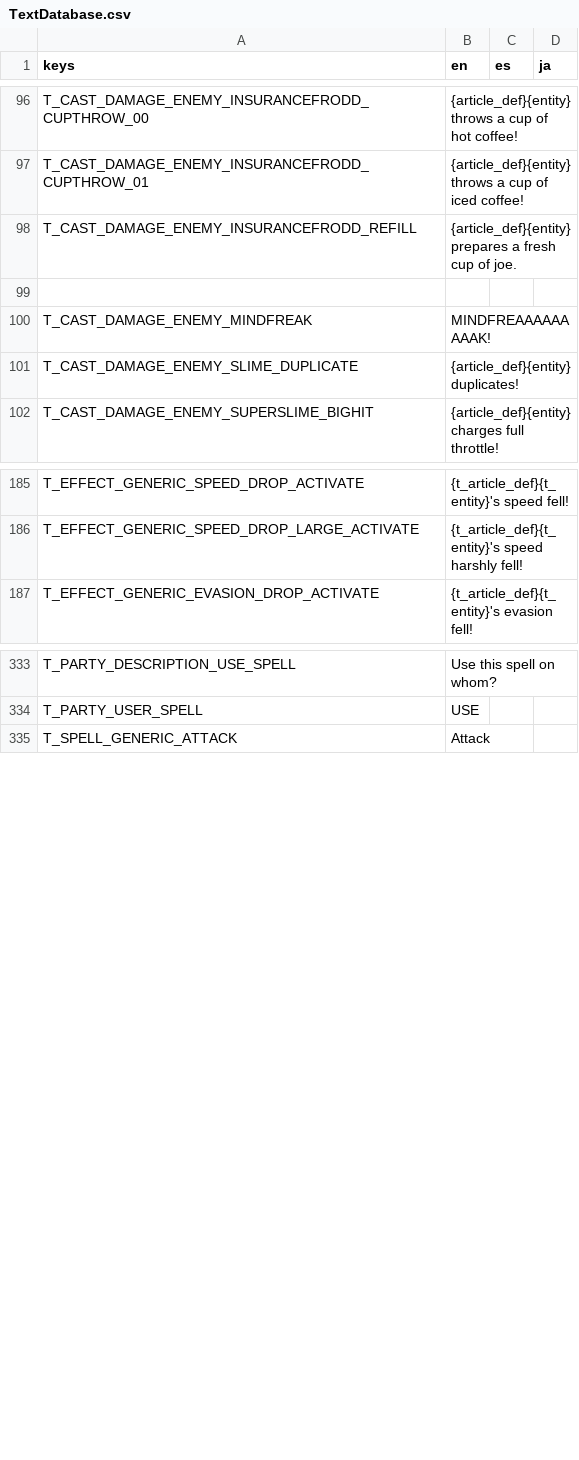
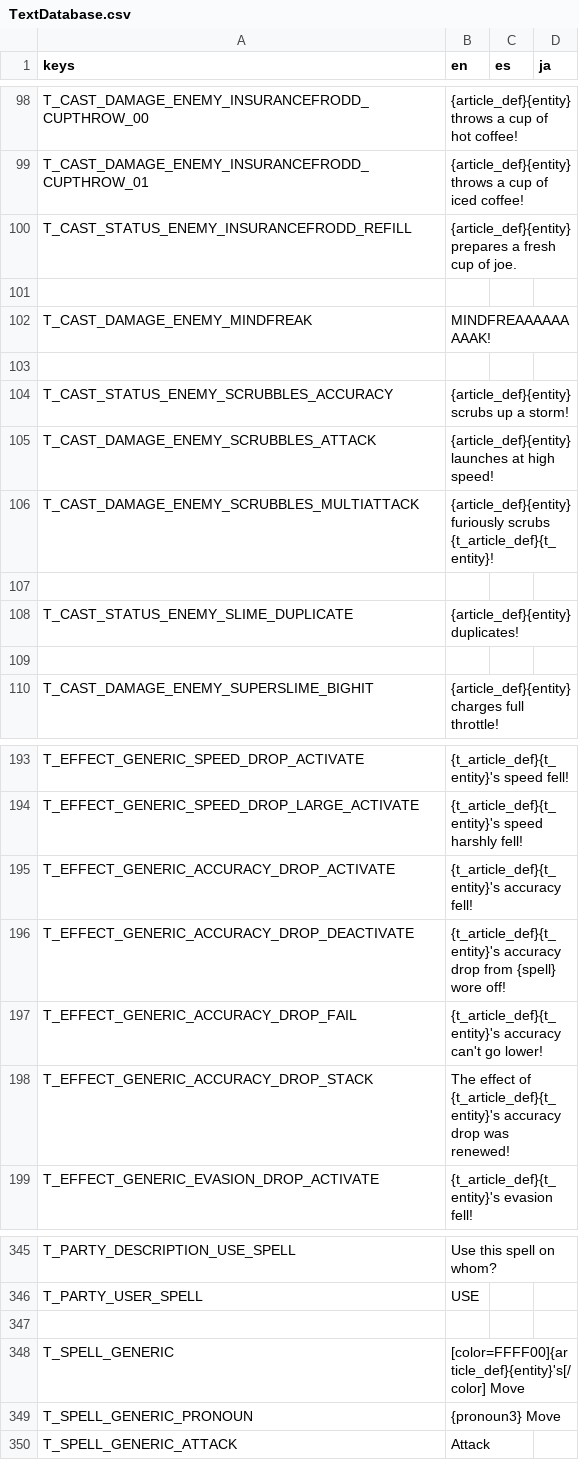
Before and after one commit to Tougon/CopyrightRPG, a CSV file: assets/Localization/TextDatabase.csv, drawn as a sheet; only a part is shown, gaps mark what is left out; the diff covers the shown part only.

Commit message:
11-7-25 - Scrubbles
Added Scrubbles
Fixed potentially huge error regarding text formatting in effects caused by entity controllers being allowed to refresh
Fixed name key errors for Slime and Frodd status moves
Resolved instances where the game displays placeholders or nothing when a move has no key name

```diff
--- a/assets/Localization/TextDatabase.csv
+++ b/assets/Localization/TextDatabase.csv
@@ -97,6 +99,12 @@ T_CAST_DAMAGE_ENEMY_INSURANCEFRODD_CUPTHROW_00,{article_def}{entity} throws a cu
 T_CAST_DAMAGE_ENEMY_INSURANCEFRODD_CUPTHROW_01,{article_def}{entity} throws a cup of iced coffee!,,
-T_CAST_DAMAGE_ENEMY_INSURANCEFRODD_REFILL,{article_def}{entity} prepares a fresh cup of joe.,,
+T_CAST_STATUS_ENEMY_INSURANCEFRODD_REFILL,{article_def}{entity} prepares a fresh cup of joe.,,
 
 T_CAST_DAMAGE_ENEMY_MINDFREAK,MINDFREAAAAAAAAAK!,,
-T_CAST_DAMAGE_ENEMY_SLIME_DUPLICATE,{article_def}{entity} duplicates!,,
+
+T_CAST_STATUS_ENEMY_SCRUBBLES_ACCURACY,{article_def}{entity} scrubs up a storm!,,
+T_CAST_DAMAGE_ENEMY_SCRUBBLES_ATTACK,{article_def}{entity} launches at high speed!,,
+T_CAST_DAMAGE_ENEMY_SCRUBBLES_MULTIATTACK,{article_def}{entity} furiously scrubs {t_article_def}{t_entity}!,,
+
+T_CAST_STATUS_ENEMY_SLIME_DUPLICATE,{article_def}{entity} duplicates!,,
+
 T_CAST_DAMAGE_ENEMY_SUPERSLIME_BIGHIT,{article_def}{entity} charges full throttle!,,
@@ -186,2 +194,6 @@ T_EFFECT_GENERIC_SPEED_DROP_ACTIVATE,{t_article_def}{t_entity}'s speed fell!,,
 T_EFFECT_GENERIC_SPEED_DROP_LARGE_ACTIVATE,{t_article_def}{t_entity}'s speed harshly fell!,,
+T_EFFECT_GENERIC_ACCURACY_DROP_ACTIVATE,{t_article_def}{t_entity}'s accuracy fell!,,
+T_EFFECT_GENERIC_ACCURACY_DROP_DEACTIVATE,{t_article_def}{t_entity}'s accuracy drop from {spell} wore off!,,
+T_EFFECT_GENERIC_ACCURACY_DROP_FAIL,{t_article_def}{t_entity}'s accuracy can't go lower!,,
+T_EFFECT_GENERIC_ACCURACY_DROP_STACK,The effect of {t_article_def}{t_entity}'s accuracy drop was renewed!,,
 T_EFFECT_GENERIC_EVASION_DROP_ACTIVATE,{t_article_def}{t_entity}'s evasion fell!,,
@@ -334,2 +346,5 @@ T_PARTY_DESCRIPTION_USE_SPELL,Use this spell on whom?,,
 T_PARTY_USER_SPELL,USE,,
+
+T_SPELL_GENERIC,[color=FFFF00]{article_def}{entity}'s[/color] Move,,
+T_SPELL_GENERIC_PRONOUN,{pronoun3} Move,,
 T_SPELL_GENERIC_ATTACK,Attack,,
```
Also changed, not shown: 4 added rows elsewhere in this file, 20 other files.
